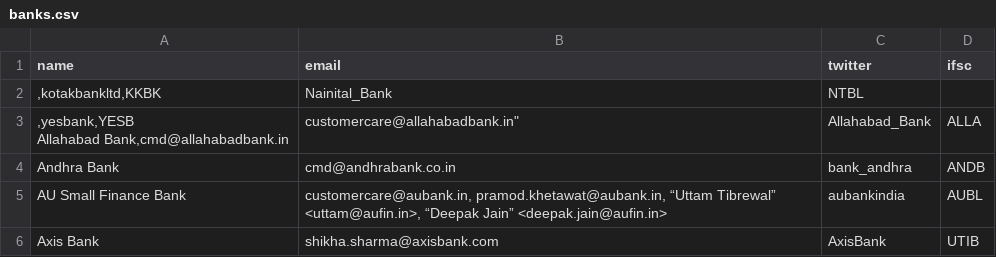
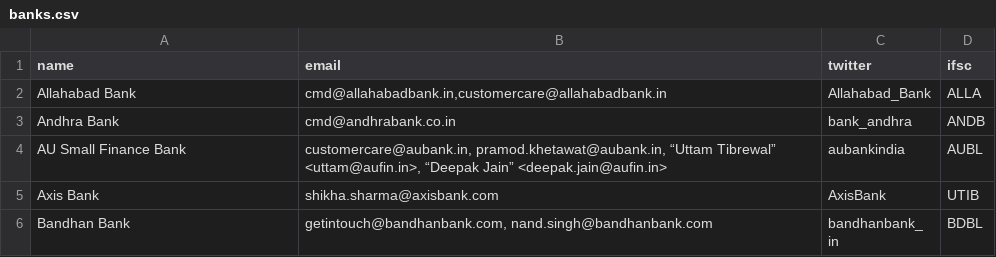
Before and after one commit to speakforme/frontend, a CSV file: _data/banks.csv, drawn as a sheet; only a part is shown; the shorter side is filled out with more unchanged rows.

```diff
--- a/_data/banks.csv
+++ b/_data/banks.csv
@@ -1,6 +1,3 @@
 name,email,twitter,ifsc
-",kotakbankltd,KKBK
-",Nainital_Bank,NTBL
-",yesbank,YESB
-Allahabad Bank,"cmd@allahabadbank.in,customercare@allahabadbank.in",Allahabad_Bank,ALLA
+Allahabad Bank,"cmd@allahabadbank.in,customercare@allahabadbank.in",Allahabad_Bank,ALLA
 Andhra Bank,cmd@andhrabank.co.in,bank_andhra,ANDB
```
Also changed, not shown: _data/telcos.csv.
